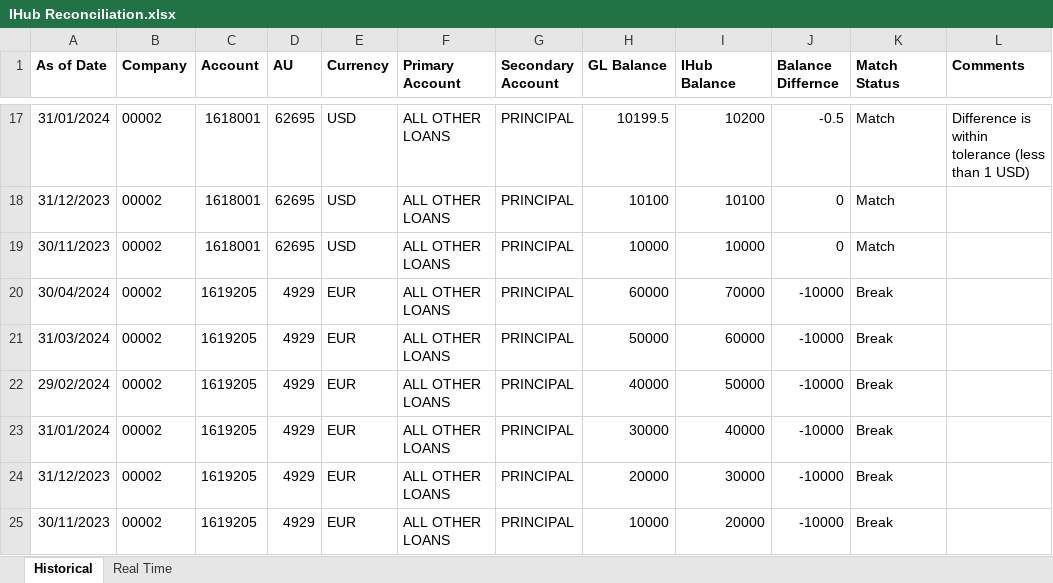
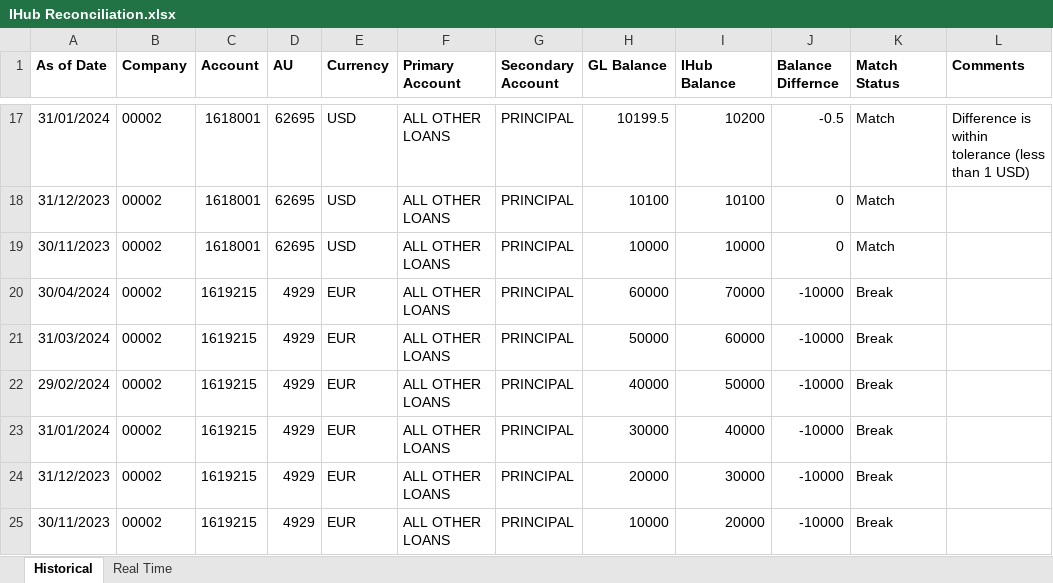
Before and after one commit to Yash-Dev-Solanki/Reconcililation, an Excel workbook: Reconcililation/IHub Reconciliation.xlsx, sheet Historical, drawn as a sheet; only a part is shown, gaps mark what is left out; values as stored, in another font and other column widths than the file's, no borders; the diff names each change by its address in the sheet, - before the commit and + after, or states it on an @@ line.

```diff
--- a/Reconcililation/IHub Reconciliation.xlsx (sheet Historical)
+++ b/Reconcililation/IHub Reconciliation.xlsx (sheet Historical)
-C20:C25 (Account): 1619205
+C20:C25 (Account): 1619215
```
Also changed, not shown: sheet Real Time, 13 other files.
